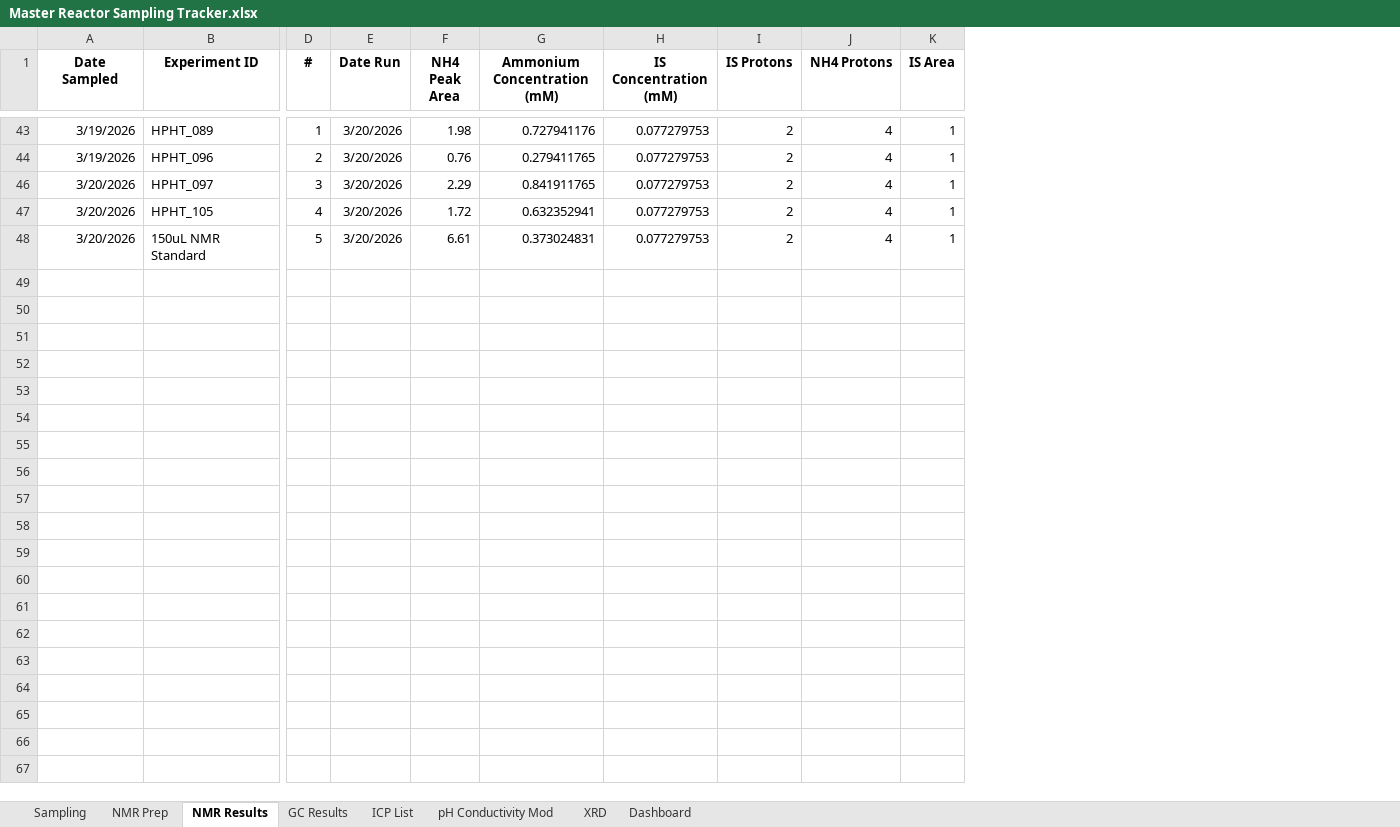
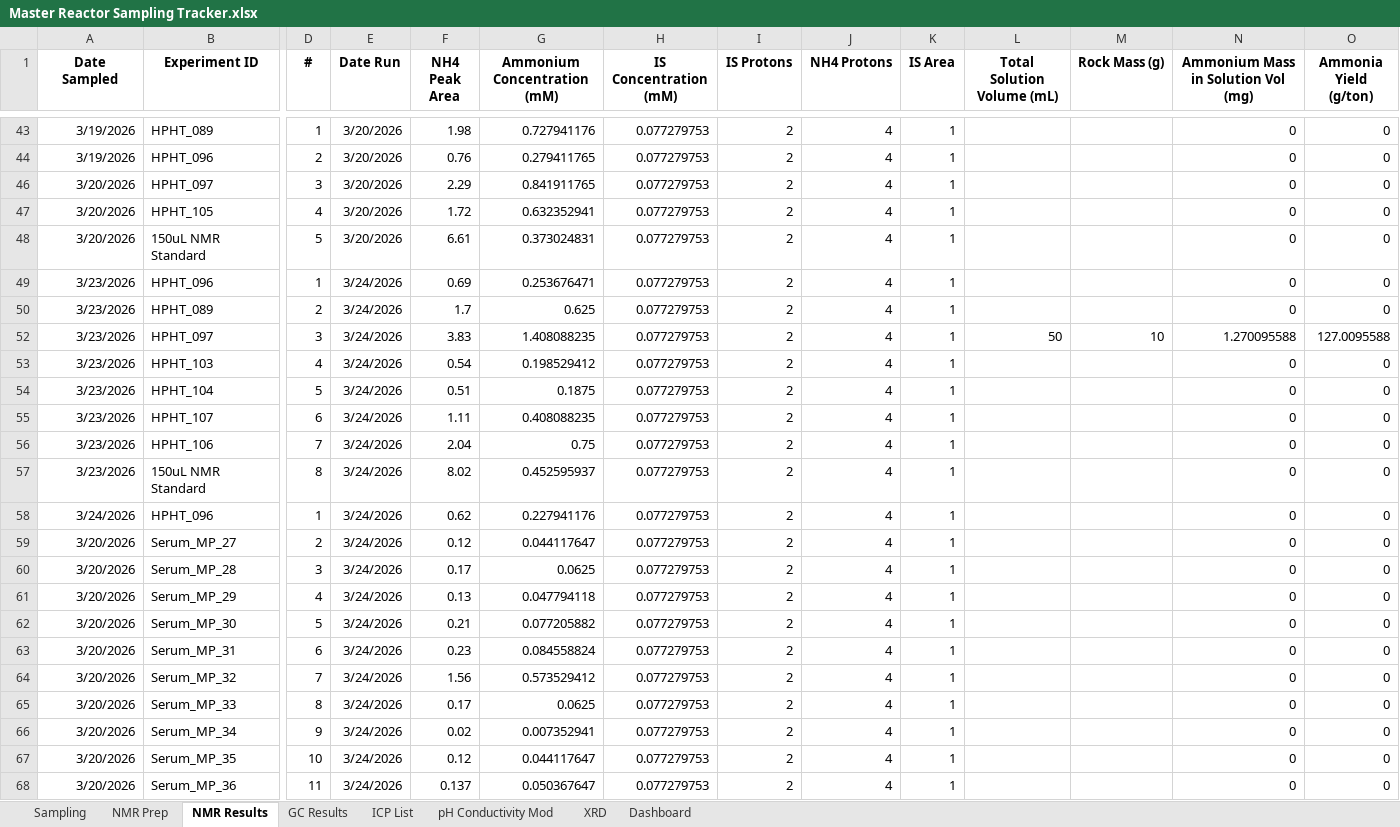
Before and after one commit to mathew-h/experiment-tracking-sandbox, an Excel workbook: docs/sample_data/Master Reactor Sampling Tracker.xlsx, sheet NMR Results, drawn as a sheet; only a part is shown, gaps mark what is left out; values as stored, in another font and other column widths than the file's, no borders; table styles not drawn; rows hold the shown columns only; the diff covers the shown part only; the diff names each change by its address in the sheet, - before the commit and + after, or states it on an @@ line.

```diff
--- a/docs/sample_data/Master Reactor Sampling Tracker.xlsx (sheet NMR Results)
+++ b/docs/sample_data/Master Reactor Sampling Tracker.xlsx (sheet NMR Results)
+column L (Total Solution Volume (mL)), empty
+column M (Rock Mass (g)), empty
+column N, row 1: Ammonium Mass in Solution Vol (mg); rows 43-48: all 0
+column O (Ammonia Yield (g/ton)), rows 43-48: all 0
+row 49: 3/23/2026 | HPHT_096 | 1 | 3/24/2026 | 0.69 | 0.253676471 | 0.077279753 | 2 | 4 | 1 |  |  | 0 | 0
+row 50: 3/23/2026 | HPHT_089 | 2 | 3/24/2026 | 1.7 | 0.625 | 0.077279753 | 2 | 4 | 1 |  |  | 0 | 0
+row 52: 3/23/2026 | HPHT_097 | 3 | 3/24/2026 | 3.83 | 1.408088235 | 0.077279753 | 2 | 4 | 1 | 50 | 10 | 1.270095588 | 127.0095588
+row 53: 3/23/2026 | HPHT_103 | 4 | 3/24/2026 | 0.54 | 0.198529412 | 0.077279753 | 2 | 4 | 1 |  |  | 0 | 0
+row 54: 3/23/2026 | HPHT_104 | 5 | 3/24/2026 | 0.51 | 0.1875 | 0.077279753 | 2 | 4 | 1 |  |  | 0 | 0
+row 55: 3/23/2026 | HPHT_107 | 6 | 3/24/2026 | 1.11 | 0.408088235 | 0.077279753 | 2 | 4 | 1 |  |  | 0 | 0
+row 56: 3/23/2026 | HPHT_106 | 7 | 3/24/2026 | 2.04 | 0.75 | 0.077279753 | 2 | 4 | 1 |  |  | 0 | 0
+row 57: 3/23/2026 | 150uL NMR Standard | 8 | 3/24/2026 | 8.02 | 0.452595937 | 0.077279753 | 2 | 4 | 1 |  |  | 0 | 0
+row 58: 3/24/2026 | HPHT_096 | 1 | 3/24/2026 | 0.62 | 0.227941176 | 0.077279753 | 2 | 4 | 1 |  |  | 0 | 0
+row 59: 3/20/2026 | Serum_MP_27 | 2 | 3/24/2026 | 0.12 | 0.044117647 | 0.077279753 | 2 | 4 | 1 |  |  | 0 | 0
+row 60: 3/20/2026 | Serum_MP_28 | 3 | 3/24/2026 | 0.17 | 0.0625 | 0.077279753 | 2 | 4 | 1 |  |  | 0 | 0
+row 61: 3/20/2026 | Serum_MP_29 | 4 | 3/24/2026 | 0.13 | 0.047794118 | 0.077279753 | 2 | 4 | 1 |  |  | 0 | 0
+row 62: 3/20/2026 | Serum_MP_30 | 5 | 3/24/2026 | 0.21 | 0.077205882 | 0.077279753 | 2 | 4 | 1 |  |  | 0 | 0
+row 63: 3/20/2026 | Serum_MP_31 | 6 | 3/24/2026 | 0.23 | 0.084558824 | 0.077279753 | 2 | 4 | 1 |  |  | 0 | 0
+row 64: 3/20/2026 | Serum_MP_32 | 7 | 3/24/2026 | 1.56 | 0.573529412 | 0.077279753 | 2 | 4 | 1 |  |  | 0 | 0
+row 65: 3/20/2026 | Serum_MP_33 | 8 | 3/24/2026 | 0.17 | 0.0625 | 0.077279753 | 2 | 4 | 1 |  |  | 0 | 0
+row 66: 3/20/2026 | Serum_MP_34 | 9 | 3/24/2026 | 0.02 | 0.007352941 | 0.077279753 | 2 | 4 | 1 |  |  | 0 | 0
+row 67: 3/20/2026 | Serum_MP_35 | 10 | 3/24/2026 | 0.12 | 0.044117647 | 0.077279753 | 2 | 4 | 1 |  |  | 0 | 0
+row 68: 3/20/2026 | Serum_MP_36 | 11 | 3/24/2026 | 0.137 | 0.050367647 | 0.077279753 | 2 | 4 | 1 |  |  | 0 | 0
```
Also changed, not shown: 31 added rows and 18 edited cells elsewhere in this sheet, sheet NMR Prep, sheet Dashboard, sheet Sampling, sheet pH Conductivity Mod, sheet ICP List, sheet GC Results, 1 more sheet, formulas that keep their value, hidden cells, 6 other files.
